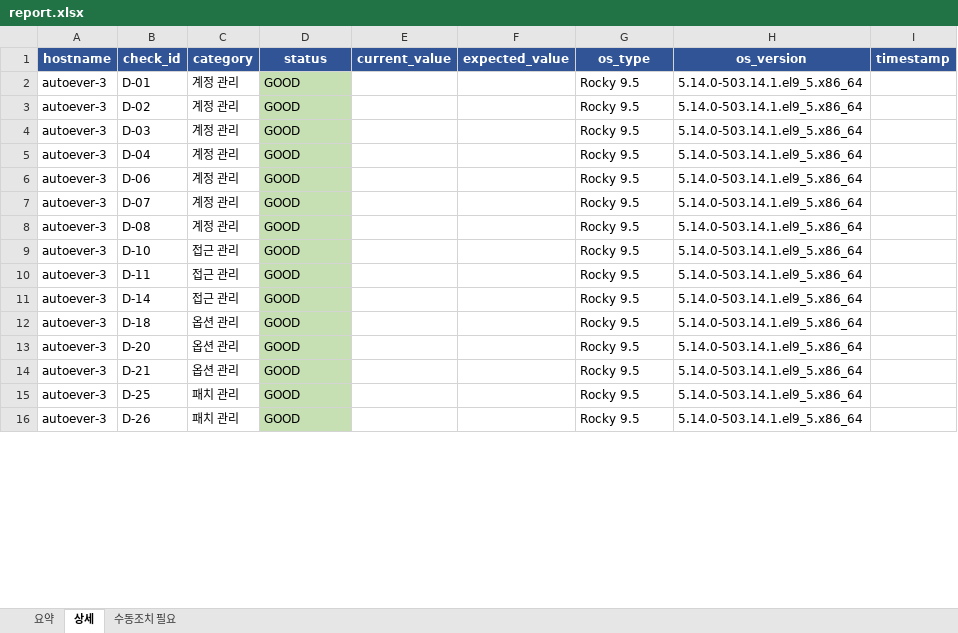
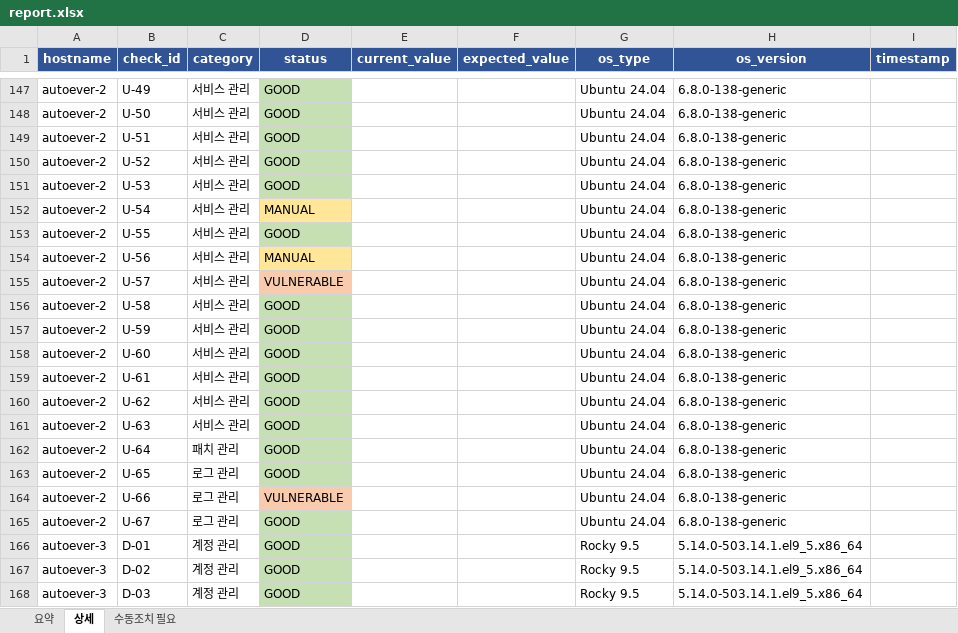
Before and after one commit to protruser/autoever-project1-system-automation, an Excel workbook: Ansible/audit_reports/report.xlsx, sheet 상세, drawn as a sheet; only a part is shown, gaps mark what is left out; the shorter side is filled out with more unchanged rows; values as stored, in another font and other column widths than the file's, no borders; the diff covers the shown part only; the diff names each change by its address in the sheet, - before the commit and + after, or states it on an @@ line.

```diff
--- a/Ansible/audit_reports/report.xlsx (sheet 상세)
+++ b/Ansible/audit_reports/report.xlsx (sheet 상세)
+row 147: autoever-2 | U-49 | 서비스 관리 | GOOD |  |  | Ubuntu 24.04 | 6.8.0-138-generic
+row 148: autoever-2 | U-50 | 서비스 관리 | GOOD |  |  | Ubuntu 24.04 | 6.8.0-138-generic
+row 149: autoever-2 | U-51 | 서비스 관리 | GOOD |  |  | Ubuntu 24.04 | 6.8.0-138-generic
+row 150: autoever-2 | U-52 | 서비스 관리 | GOOD |  |  | Ubuntu 24.04 | 6.8.0-138-generic
+row 151: autoever-2 | U-53 | 서비스 관리 | GOOD |  |  | Ubuntu 24.04 | 6.8.0-138-generic
+row 152: autoever-2 | U-54 | 서비스 관리 | MANUAL |  |  | Ubuntu 24.04 | 6.8.0-138-generic
+row 153: autoever-2 | U-55 | 서비스 관리 | GOOD |  |  | Ubuntu 24.04 | 6.8.0-138-generic
+row 154: autoever-2 | U-56 | 서비스 관리 | MANUAL |  |  | Ubuntu 24.04 | 6.8.0-138-generic
+row 155: autoever-2 | U-57 | 서비스 관리 | VULNERABLE |  |  | Ubuntu 24.04 | 6.8.0-138-generic
+row 156: autoever-2 | U-58 | 서비스 관리 | GOOD |  |  | Ubuntu 24.04 | 6.8.0-138-generic
+row 157: autoever-2 | U-59 | 서비스 관리 | GOOD |  |  | Ubuntu 24.04 | 6.8.0-138-generic
+row 158: autoever-2 | U-60 | 서비스 관리 | GOOD |  |  | Ubuntu 24.04 | 6.8.0-138-generic
+row 159: autoever-2 | U-61 | 서비스 관리 | GOOD |  |  | Ubuntu 24.04 | 6.8.0-138-generic
+row 160: autoever-2 | U-62 | 서비스 관리 | GOOD |  |  | Ubuntu 24.04 | 6.8.0-138-generic
+row 161: autoever-2 | U-63 | 서비스 관리 | GOOD |  |  | Ubuntu 24.04 | 6.8.0-138-generic
+row 162: autoever-2 | U-64 | 패치 관리 | GOOD |  |  | Ubuntu 24.04 | 6.8.0-138-generic
+row 163: autoever-2 | U-65 | 로그 관리 | GOOD |  |  | Ubuntu 24.04 | 6.8.0-138-generic
+row 164: autoever-2 | U-66 | 로그 관리 | VULNERABLE |  |  | Ubuntu 24.04 | 6.8.0-138-generic
+row 165: autoever-2 | U-67 | 로그 관리 | GOOD |  |  | Ubuntu 24.04 | 6.8.0-138-generic
```
Also changed, not shown: 309 added rows, 16 edited cells and cell formats elsewhere in this sheet, sheet 수동조치 필요, sheet 요약, 37 other files.
